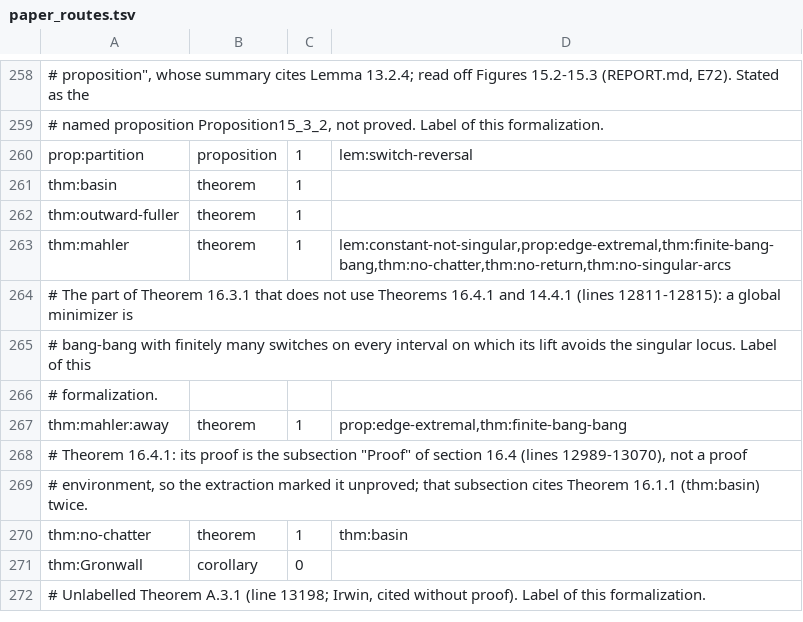
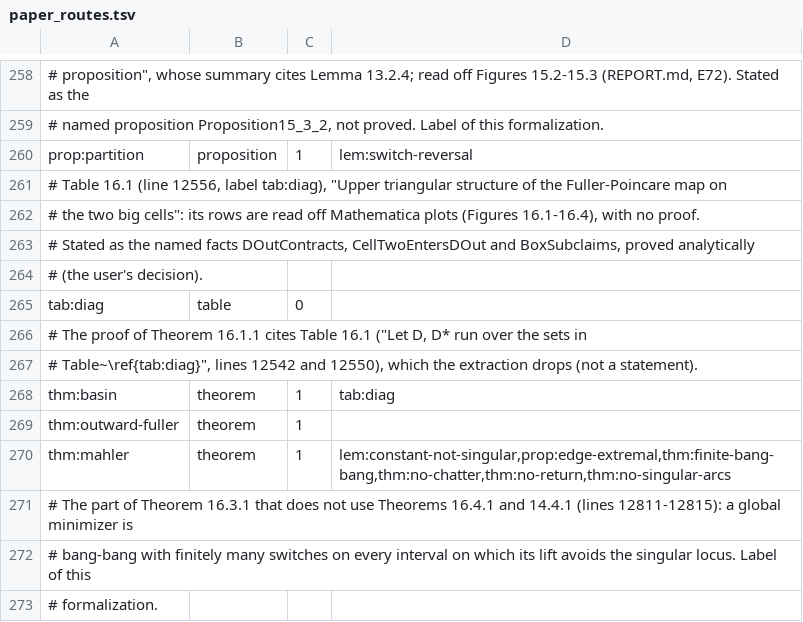
Before and after one commit to vltanh/lean4-smoothed-polygon, a TSV file: docs/paper_routes.tsv, drawn as a sheet; only a part is shown, gaps mark what is left out; the shorter side is filled out with more unchanged rows; addresses are those after the commit; the diff names each change by its address in the sheet, - before the commit and + after, or states it on an @@ line.

```diff
--- a/docs/paper_routes.tsv
+++ b/docs/paper_routes.tsv
+row 261: # Table 16.1 (line 12556, label tab:diag), "Upper triangular structure of the Fuller-Poincare map on
+row 262: # the two big cells": its rows are read off Mathematica plots (Figures 16.1-16.4), with no proof.
+row 263: # Stated as the named facts DOutContracts, CellTwoEntersDOut and BoxSubclaims, proved analytically
+row 264: # (the user's decision).
+row 265: tab:diag | table | 0
+row 266: # The proof of Theorem 16.1.1 cites Table 16.1 ("Let D, D* run over the sets in
+row 267: # Table~\ref{tab:diag}", lines 12542 and 12550), which the extraction drops (not a statement).
-D268: (empty)
+D268: tab:diag
```
Also changed, not shown: docs/route_differences.tsv, 40 other files.
